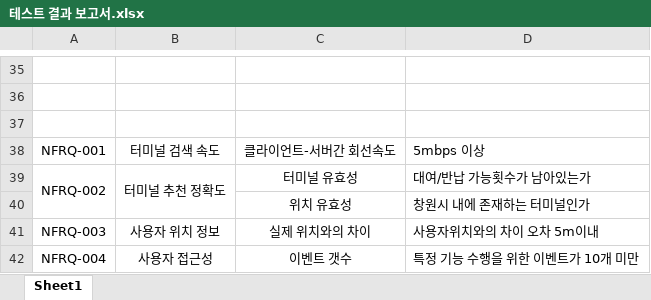
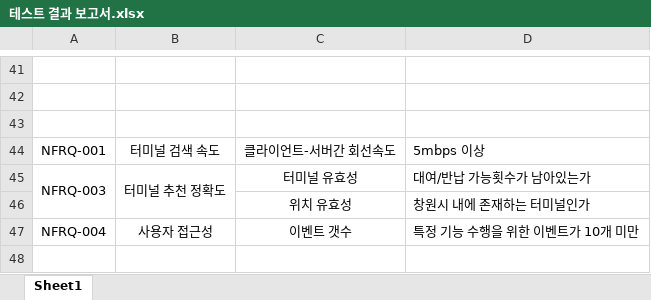
Before and after one commit to chisacam/CWNU19SE_2B, an Excel workbook: 3rd_homework/테스트 결과 보고서/테스트 결과 보고서.xlsx, sheet Sheet1, drawn as a sheet; only a part is shown, gaps mark what is left out; values as stored, in another font and other column widths than the file's, no borders; removed rows and columns are numbered as before the commit, all else as after; the diff covers the shown part only; the diff names each change by its address in the sheet, - before the commit and + after, or states it on an @@ line.

```diff
--- a/3rd_homework/테스트 결과 보고서/테스트 결과 보고서.xlsx (sheet Sheet1)
+++ b/3rd_homework/테스트 결과 보고서/테스트 결과 보고서.xlsx (sheet Sheet1)
-A45: NFRQ-002
+A45: NFRQ-003
-row 41: NFRQ-003 | 사용자 위치 정보 | 실제 위치와의 차이 | 사용자위치와의 차이 오차 5m이내
```
Also changed, not shown: 24 added rows, 18 removed rows, 17 edited cells and merged cells elsewhere in this sheet, 1 other file.
